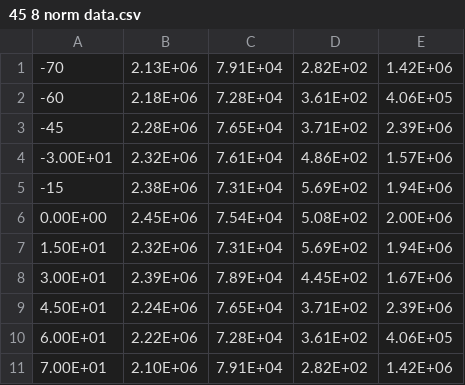
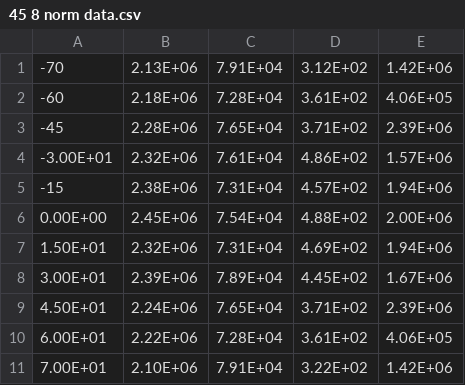
Before and after one commit to lucasmacpherson/Heliostat-Project, a CSV file: Image analysis v3/45 8 norm data.csv, drawn as a sheet.

```diff
--- a/Image analysis v3/45 8 norm data.csv
+++ b/Image analysis v3/45 8 norm data.csv
@@ -1,2 +1,2 @@
--70,2.13E+06,7.91E+04,2.82E+02,1.42E+06
+-70,2.13E+06,7.91E+04,3.12E+02,1.42E+06
 -60,2.18E+06,7.28E+04,3.61E+02,4.06E+05
@@ -4,5 +4,5 @@
 -3.00E+01,2.32E+06,7.61E+04,4.86E+02,1.57E+06
--15,2.38E+06,7.31E+04,5.69E+02,1.94E+06
-0.00E+00,2.45E+06,7.54E+04,5.08E+02,2.00E+06
-1.50E+01,2.32E+06,7.31E+04,5.69E+02,1.94E+06
+-15,2.38E+06,7.31E+04,4.57E+02,1.94E+06
+0.00E+00,2.45E+06,7.54E+04,4.88E+02,2.00E+06
+1.50E+01,2.32E+06,7.31E+04,4.69E+02,1.94E+06
 3.00E+01,2.39E+06,7.89E+04,4.45E+02,1.67E+06
@@ -10,2 +10,2 @@
 6.00E+01,2.22E+06,7.28E+04,3.61E+02,4.06E+05
-7.00E+01,2.10E+06,7.91E+04,2.82E+02,1.42E+06
+7.00E+01,2.10E+06,7.91E+04,3.22E+02,1.42E+06
```
Also changed, not shown: Image analysis v3/30 8 norm data.csv, 7 other files.
